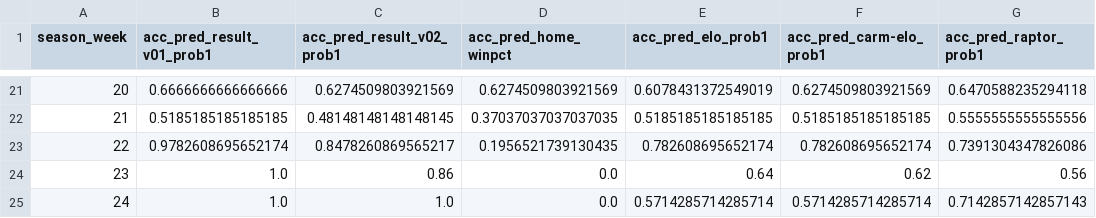
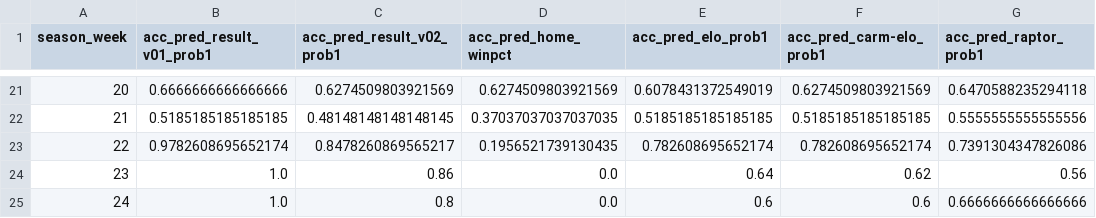
Before and after one commit to bryanwhiting/sports, a CSV file: data/acc_within_week.csv, drawn as a sheet; only a part is shown, gaps mark what is left out.

```diff
--- a/data/acc_within_week.csv
+++ b/data/acc_within_week.csv
@@ -24,2 +24,2 @@ season_week,acc_pred_result_v01_prob1,acc_pred_result_v02_prob1,acc_pred_home_wi
 23,1.0,0.86,0.0,0.64,0.62,0.56
-24,1.0,1.0,0.0,0.5714285714285714,0.5714285714285714,0.7142857142857143
+24,1.0,0.8,0.0,0.6,0.6,0.6666666666666666
```
Also changed, not shown: data/acc_overall.csv, data/acc_since_week.csv, 8 other files.
